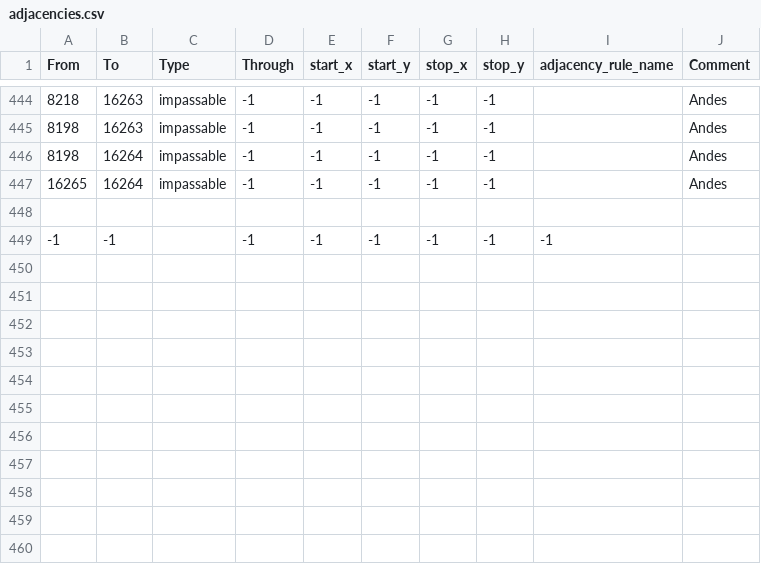
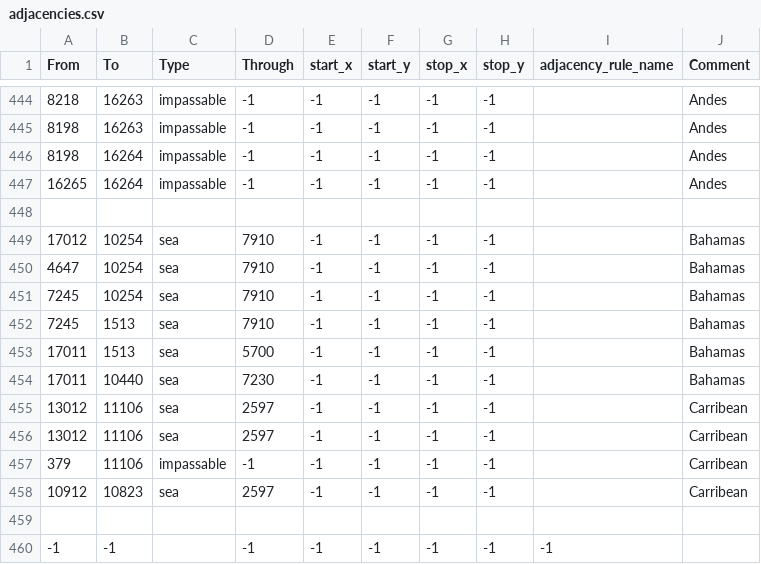
Before and after one commit to Cold-War-Iron-Curtain-Dev-Team/ColdWarIronCurtain, a CSV file: Cold War Iron Curtain/map/adjacencies.csv, drawn as a sheet; only a part is shown, gaps mark what is left out.

```diff
--- a/Cold War Iron Curtain/map/adjacencies.csv
+++ b/Cold War Iron Curtain/map/adjacencies.csv
@@ -448,2 +448,13 @@ From;To;Type;Through;start_x;start_y;stop_x;stop_y;adjacency_rule_name;Comment
 
+17012;10254;sea;7910;-1;-1;-1;-1;;Bahamas
+4647;10254;sea;7910;-1;-1;-1;-1;;Bahamas
+7245;10254;sea;7910;-1;-1;-1;-1;;Bahamas
+7245;1513;sea;7910;-1;-1;-1;-1;;Bahamas
+17011;1513;sea;5700;-1;-1;-1;-1;;Bahamas
+17011;10440;sea;7230;-1;-1;-1;-1;;Bahamas
+13012;11106;sea;2597;-1;-1;-1;-1;;Carribean
+13012;11106;sea;2597;-1;-1;-1;-1;;Carribean
+379;11106;impassable;-1;-1;-1;-1;-1;;Carribean
+10912;10823;sea;2597;-1;-1;-1;-1;;Carribean
+
 -1;-1;;-1;-1;-1;-1;-1;-1
```
Also changed, not shown: 7 other files.
